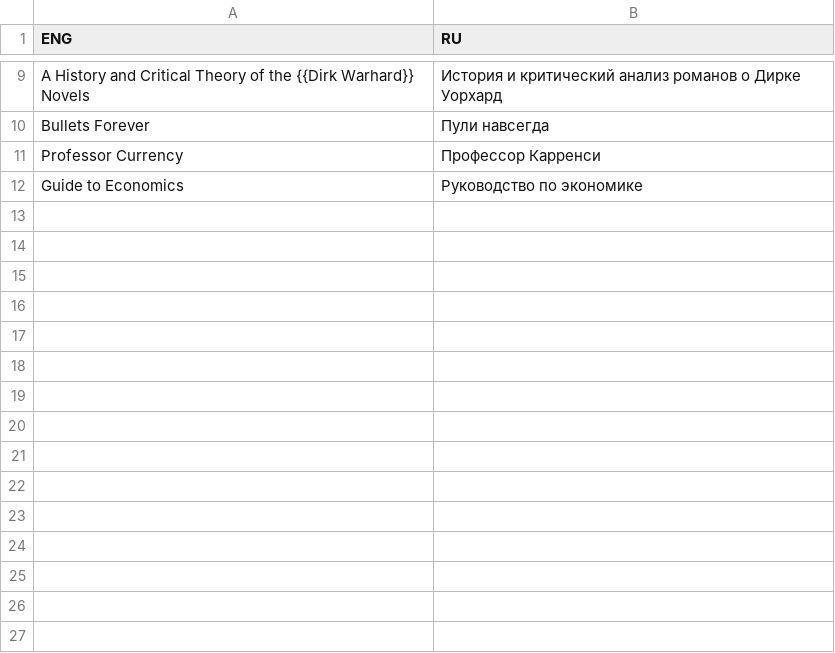
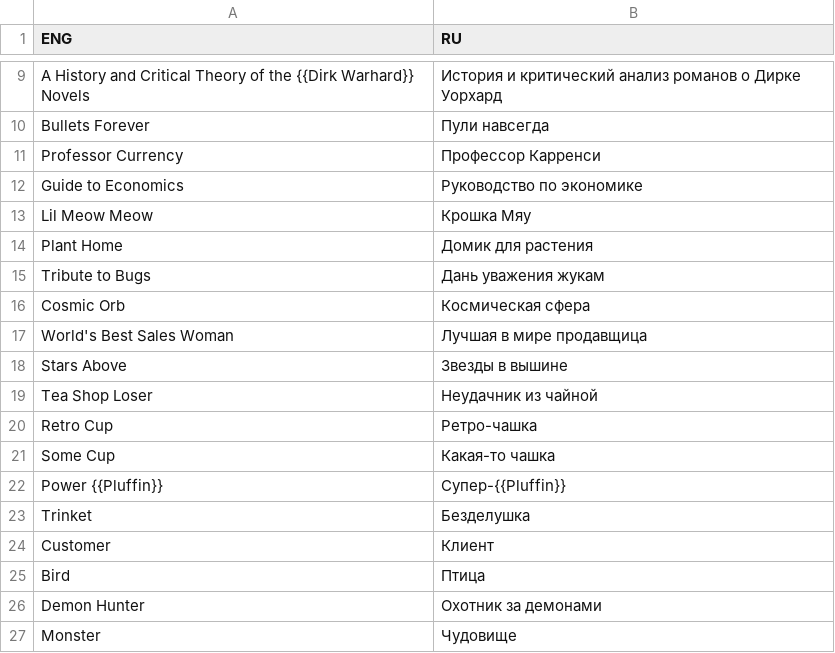
Before and after one commit to Dontaz/Wanderstop-RU, a TSV file: dictionary.tsv, drawn as a sheet; only a part is shown, gaps mark what is left out.

Commit message:
Update dictionary.tsv

```diff
--- a/dictionary.tsv
+++ b/dictionary.tsv
@@ -12 +12,16 @@ Professor Currency	Профессор Карренси
 Guide to Economics	Руководство по экономике
+Lil Meow Meow	Крошка Мяу
+Plant Home	Домик для растения
+Tribute to Bugs	Дань уважения жукам
+Cosmic Orb	Космическая сфера
+World's Best Sales Woman	Лучшая в мире продавщица
+Stars Above	Звезды в вышине
+Tea Shop Loser	Неудачник из чайной
+Retro Cup	Ретро-чашка
+Some Cup	Какая-то чашка
+Power {{Pluffin}}	Супер-{{Pluffin}}
+Trinket	Безделушка
+Customer	Клиент
+Bird	Птица
+Demon Hunter	Охотник за демонами
+Monster	Чудовище
```
